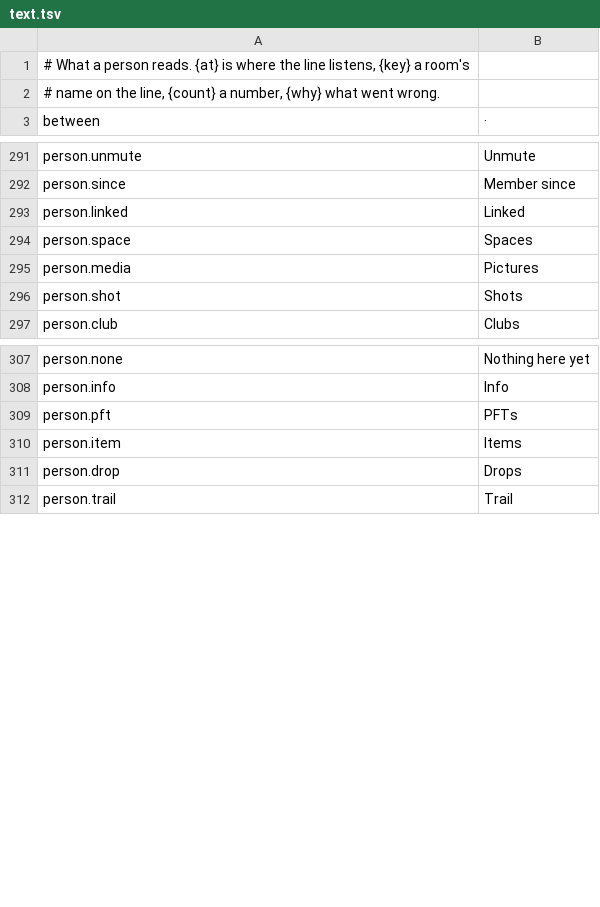
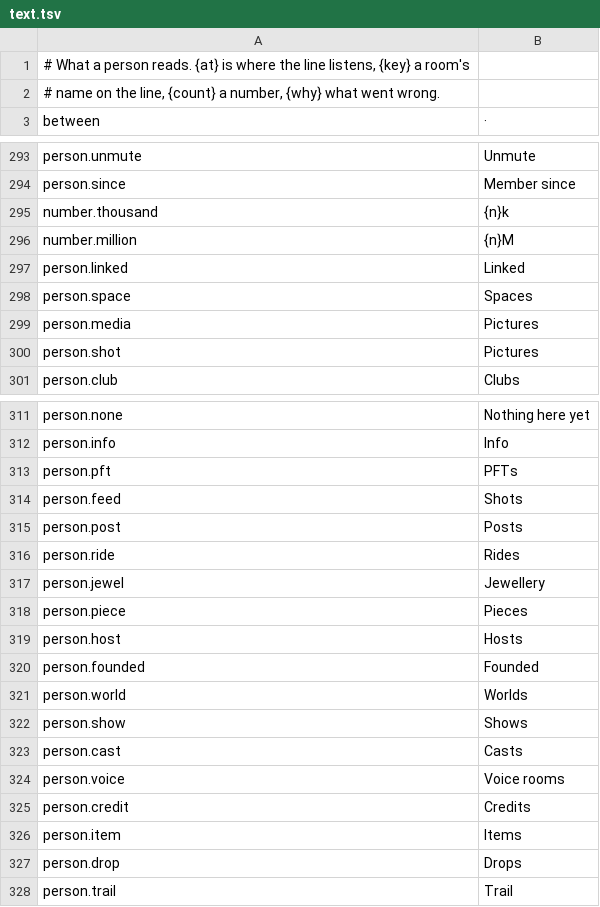
Before and after one commit to gemphi/phikit, a TSV file: crates/appkit/app/phiogy/data/text.tsv, drawn as a sheet; only a part is shown, gaps mark what is left out; the diff covers the shown part only.

```diff
--- a/crates/appkit/app/phiogy/data/text.tsv
+++ b/crates/appkit/app/phiogy/data/text.tsv
@@ -292,2 +294,4 @@ person.unmute	Unmute
 person.since	Member since
+number.thousand	{n}k
+number.million	{n}M
 person.linked	Linked
@@ -295,3 +299,3 @@ person.space	Spaces
 person.media	Pictures
-person.shot	Shots
+person.shot	Pictures
 person.club	Clubs
@@ -309,2 +313,14 @@ person.info	Info
 person.pft	PFTs
+person.feed	Shots
+person.post	Posts
+person.ride	Rides
+person.jewel	Jewellery
+person.piece	Pieces
+person.host	Hosts
+person.founded	Founded
+person.world	Worlds
+person.show	Shows
+person.cast	Casts
+person.voice	Voice rooms
+person.credit	Credits
 person.item	Items
```
Also changed, not shown: 2 added rows elsewhere in this file, crates/appkit/app/phiogy/data/form.tsv, crates/appkit/app/phiogy/data/listing.tsv, 16 other files.
